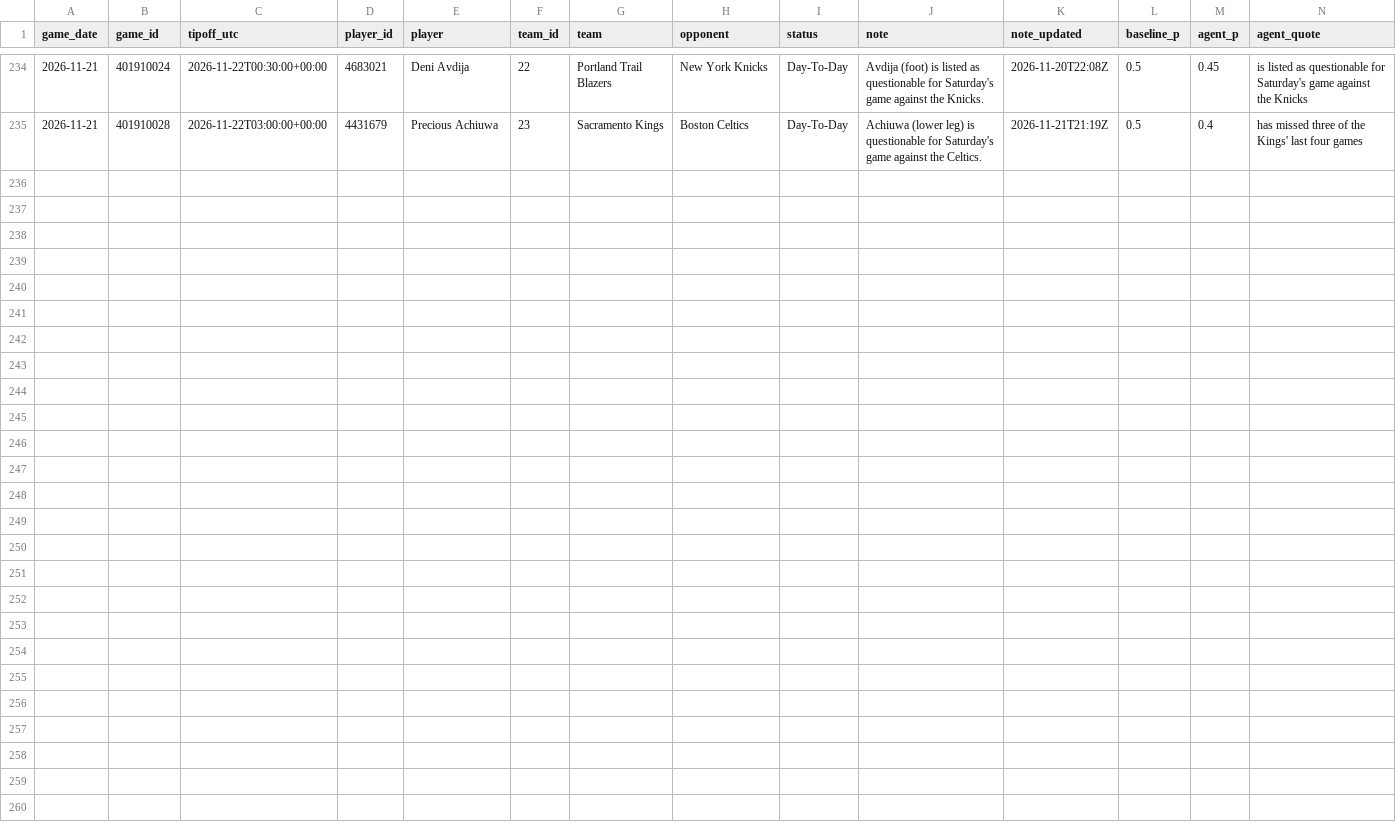
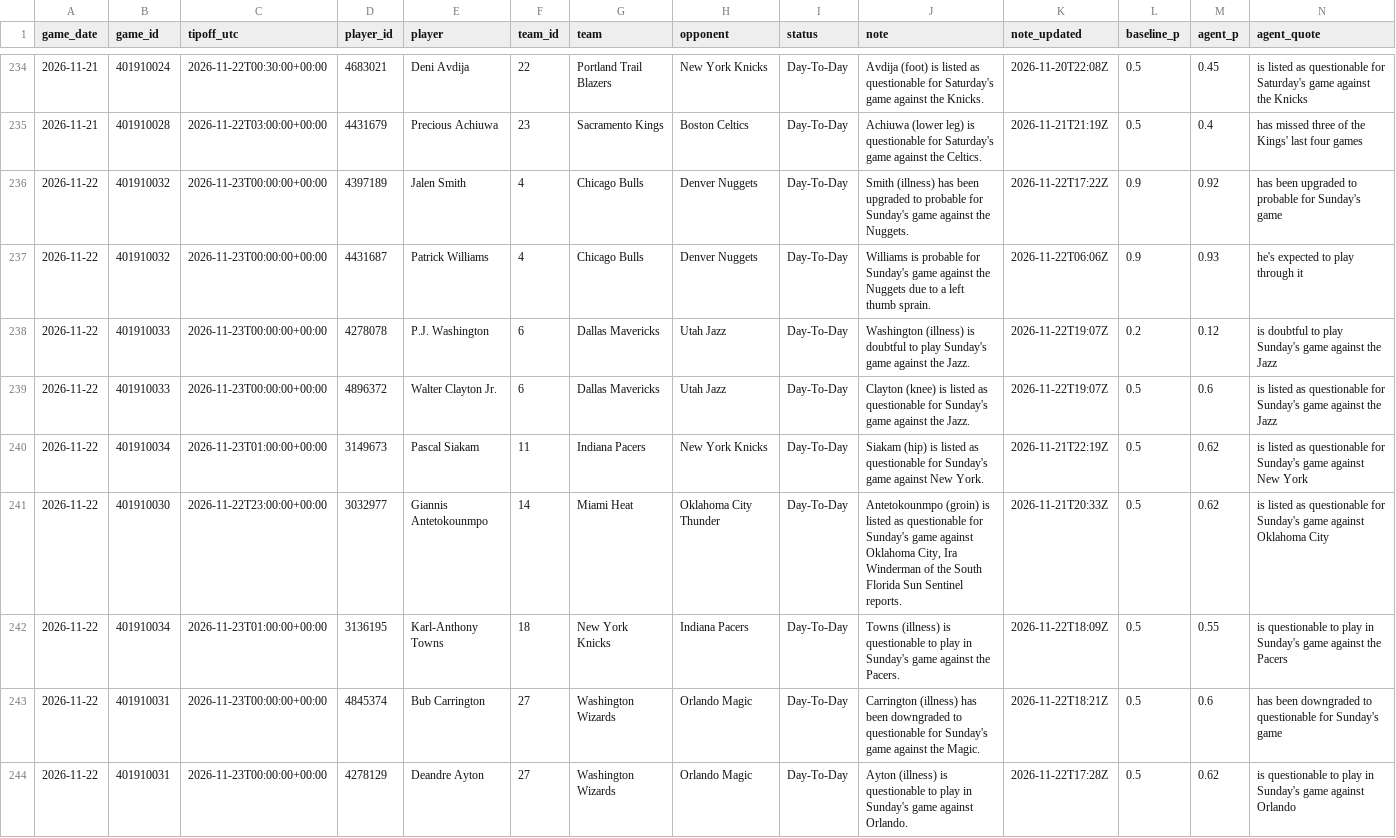
Before and after one commit to garettprestholdt/nba-forecast, a CSV file: availability/2026-27.csv, drawn as a sheet; only a part is shown, gaps mark what is left out; rows hold the shown columns only; the diff names each change by its address in the sheet, - before the commit and + after, or states it on an @@ line.

```diff
--- a/availability/2026-27.csv
+++ b/availability/2026-27.csv
+row 236: 2026-11-22 | 401910032 | 2026-11-23T00:00:00+00:00 | 4397189 | Jalen Smith | 4 | Chicago Bulls | Denver Nuggets | Day-To-Day | Smith (illness) has been upgraded to probable for Sunday's game against the Nuggets. | 2026-11-22T17:22Z | 0.9 | 0.92 | has been upgraded to probable for Sunday's game
+row 237: 2026-11-22 | 401910032 | 2026-11-23T00:00:00+00:00 | 4431687 | Patrick Williams | 4 | Chicago Bulls | Denver Nuggets | Day-To-Day | Williams is probable for Sunday's game against the Nuggets due to a left thumb sprain. | 2026-11-22T06:06Z | 0.9 | 0.93 | he's expected to play through it
+row 238: 2026-11-22 | 401910033 | 2026-11-23T00:00:00+00:00 | 4278078 | P.J. Washington | 6 | Dallas Mavericks | Utah Jazz | Day-To-Day | Washington (illness) is doubtful to play Sunday's game against the Jazz. | 2026-11-22T19:07Z | 0.2 | 0.12 | is doubtful to play Sunday's game against the Jazz
+row 239: 2026-11-22 | 401910033 | 2026-11-23T00:00:00+00:00 | 4896372 | Walter Clayton Jr. | 6 | Dallas Mavericks | Utah Jazz | Day-To-Day | Clayton (knee) is listed as questionable for Sunday's game against the Jazz. | 2026-11-22T19:07Z | 0.5 | 0.6 | is listed as questionable for Sunday's game against the Jazz
+row 240: 2026-11-22 | 401910034 | 2026-11-23T01:00:00+00:00 | 3149673 | Pascal Siakam | 11 | Indiana Pacers | New York Knicks | Day-To-Day | Siakam (hip) is listed as questionable for Sunday's game against New York. | 2026-11-21T22:19Z | 0.5 | 0.62 | is listed as questionable for Sunday's game against New York
+row 241: 2026-11-22 | 401910030 | 2026-11-22T23:00:00+00:00 | 3032977 | Giannis Antetokounmpo | 14 | Miami Heat | Oklahoma City Thunder | Day-To-Day | Antetokounmpo (groin) is listed as questionable for Sunday's game against Oklahoma City, Ira Winderman of the South Florida Sun Sentinel reports. | 2026-11-21T20:33Z | 0.5 | 0.62 | is listed as questionable for Sunday's game against Oklahoma City
+row 242: 2026-11-22 | 401910034 | 2026-11-23T01:00:00+00:00 | 3136195 | Karl-Anthony Towns | 18 | New York Knicks | Indiana Pacers | Day-To-Day | Towns (illness) is questionable to play in Sunday's game against the Pacers. | 2026-11-22T18:09Z | 0.5 | 0.55 | is questionable to play in Sunday's game against the Pacers
+row 243: 2026-11-22 | 401910031 | 2026-11-23T00:00:00+00:00 | 4845374 | Bub Carrington | 27 | Washington Wizards | Orlando Magic | Day-To-Day | Carrington (illness) has been downgraded to questionable for Sunday's game against the Magic. | 2026-11-22T18:21Z | 0.5 | 0.6 | has been downgraded to questionable for Sunday's game
+row 244: 2026-11-22 | 401910031 | 2026-11-23T00:00:00+00:00 | 4278129 | Deandre Ayton | 27 | Washington Wizards | Orlando Magic | Day-To-Day | Ayton (illness) is questionable to play in Sunday's game against Orlando. | 2026-11-22T17:28Z | 0.5 | 0.62 | is questionable to play in Sunday's game against Orlando
```
Also changed, not shown: availability/2026-27-results.csv, predictions/2026-27.csv, 20 other files.
